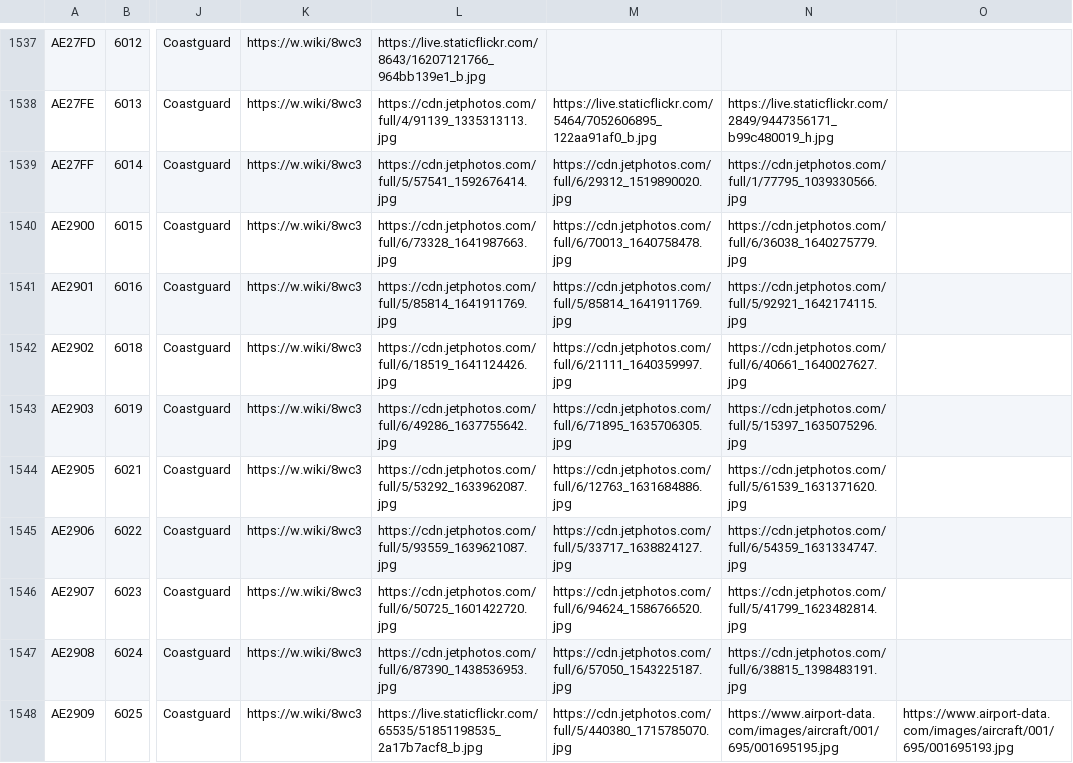
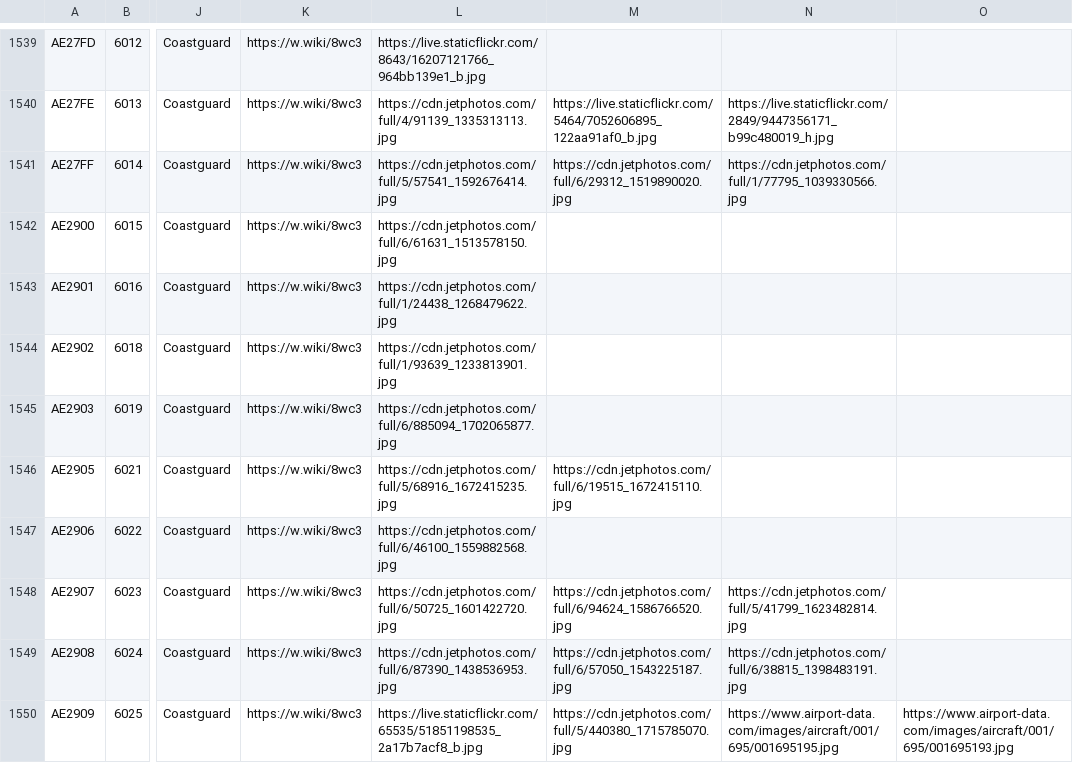
Before and after one commit to lingawakad/plane-alert-db, a CSV file: plane-alert-gov-images.csv, drawn as a sheet; only a part is shown, gaps mark what is left out; addresses are those after the commit; the diff covers the shown part only; the diff names each change by its address in the sheet, - before the commit and + after, or states it on an @@ line.

```diff
--- a/plane-alert-gov-images.csv
+++ b/plane-alert-gov-images.csv
-L1542: https://cdn.jetphotos.com/full/6/73328_1641987663.jpg
+L1542: https://cdn.jetphotos.com/full/6/61631_1513578150.jpg
-M1542: https://cdn.jetphotos.com/full/6/70013_1640758478.jpg
+M1542: (empty)
-N1542: https://cdn.jetphotos.com/full/6/36038_1640275779.jpg
+N1542: (empty)
-L1543: https://cdn.jetphotos.com/full/5/85814_1641911769.jpg
+L1543: https://cdn.jetphotos.com/full/1/24438_1268479622.jpg
-M1543: https://cdn.jetphotos.com/full/5/85814_1641911769.jpg
+M1543: (empty)
-N1543: https://cdn.jetphotos.com/full/5/92921_1642174115.jpg
+N1543: (empty)
-L1544: https://cdn.jetphotos.com/full/6/18519_1641124426.jpg
+L1544: https://cdn.jetphotos.com/full/1/93639_1233813901.jpg
-M1544: https://cdn.jetphotos.com/full/6/21111_1640359997.jpg
+M1544: (empty)
-N1544: https://cdn.jetphotos.com/full/6/40661_1640027627.jpg
+N1544: (empty)
-L1545: https://cdn.jetphotos.com/full/6/49286_1637755642.jpg
+L1545: https://cdn.jetphotos.com/full/6/885094_1702065877.jpg
-M1545: https://cdn.jetphotos.com/full/6/71895_1635706305.jpg
+M1545: (empty)
-N1545: https://cdn.jetphotos.com/full/5/15397_1635075296.jpg
+N1545: (empty)
-L1546: https://cdn.jetphotos.com/full/5/53292_1633962087.jpg
+L1546: https://cdn.jetphotos.com/full/5/68916_1672415235.jpg
-M1546: https://cdn.jetphotos.com/full/6/12763_1631684886.jpg
+M1546: https://cdn.jetphotos.com/full/6/19515_1672415110.jpg
-N1546: https://cdn.jetphotos.com/full/5/61539_1631371620.jpg
+N1546: (empty)
-L1547: https://cdn.jetphotos.com/full/5/93559_1639621087.jpg
+L1547: https://cdn.jetphotos.com/full/6/46100_1559882568.jpg
-M1547: https://cdn.jetphotos.com/full/5/33717_1638824127.jpg
+M1547: (empty)
-N1547: https://cdn.jetphotos.com/full/6/54359_1631334747.jpg
+N1547: (empty)
```
Also changed, not shown: 2 added rows and 22 edited cells elsewhere in this file, plane-alert-civ.csv, plane-alert-gov.csv, 9 other files.
